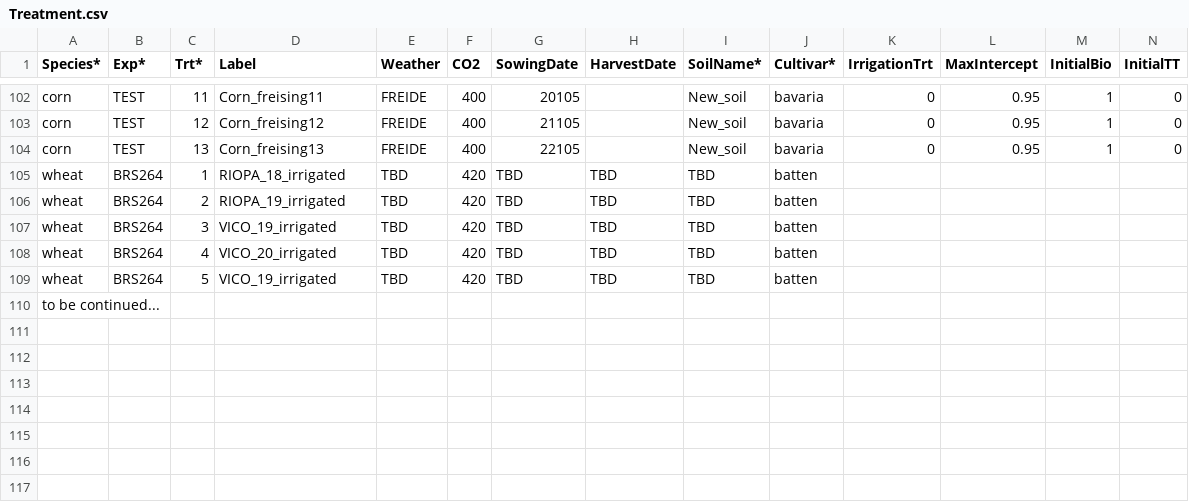
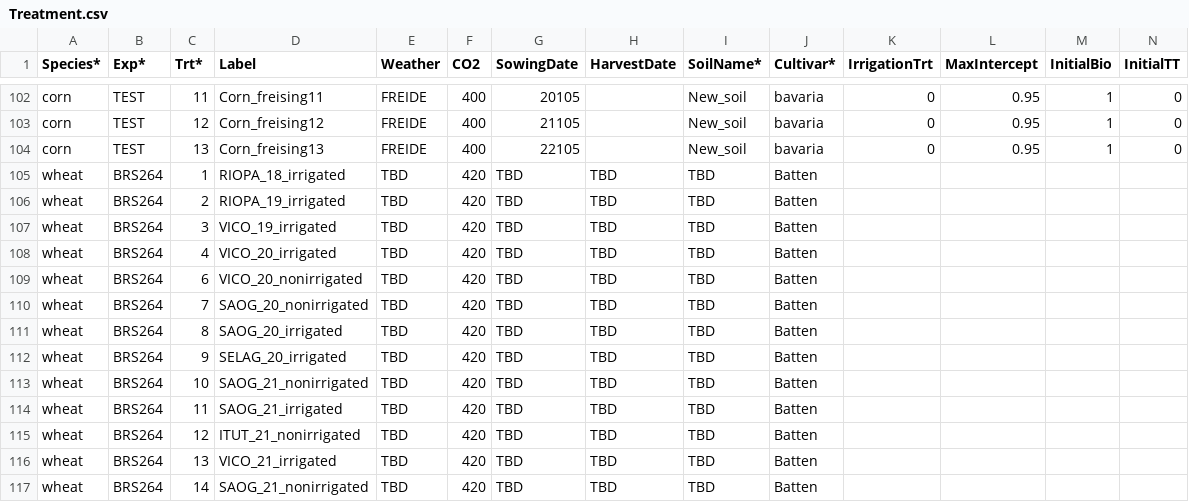
Before and after one commit to pwolper/SIMPLE-project, a CSV file: SIMPLE/Input/Treatment.csv, drawn as a sheet; only a part is shown, gaps mark what is left out; removed rows and columns are numbered as before the commit, all else as after; rows hold the shown columns only; the diff names each change by its address in the sheet, - before the commit and + after, or states it on an @@ line.

```diff
--- a/SIMPLE/Input/Treatment.csv
+++ b/SIMPLE/Input/Treatment.csv
-J105:J108 (Cultivar*): batten
+J105:J108 (Cultivar*): Batten
+row 109: wheat | BRS264 | 6 | VICO_20_nonirrigated | TBD | 420 | TBD | TBD | TBD | Batten
+row 110: wheat | BRS264 | 7 | SAOG_20_nonirrigated | TBD | 420 | TBD | TBD | TBD | Batten
+row 111: wheat | BRS264 | 8 | SAOG_20_irrigated | TBD | 420 | TBD | TBD | TBD | Batten
+row 112: wheat | BRS264 | 9 | SELAG_20_irrigated | TBD | 420 | TBD | TBD | TBD | Batten
+row 113: wheat | BRS264 | 10 | SAOG_21_nonirrigated | TBD | 420 | TBD | TBD | TBD | Batten
+row 114: wheat | BRS264 | 11 | SAOG_21_irrigated | TBD | 420 | TBD | TBD | TBD | Batten
+row 115: wheat | BRS264 | 12 | ITUT_21_nonirrigated | TBD | 420 | TBD | TBD | TBD | Batten
-C116 (Trt*): 5
+C116 (Trt*): 13
-D116 (Label): VICO_19_irrigated
+D116 (Label): VICO_21_irrigated
-J116 (Cultivar*): batten
+J116 (Cultivar*): Batten
-row 110: to be continued...
+row 117: wheat | BRS264 | 14 | SAOG_21_nonirrigated | TBD | 420 | TBD | TBD | TBD | Batten
```
Also changed, not shown: SIMPLE/Input/Simulation Management.csv.
